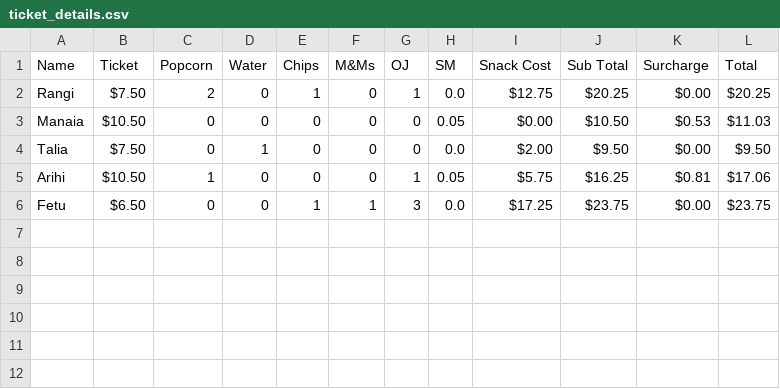
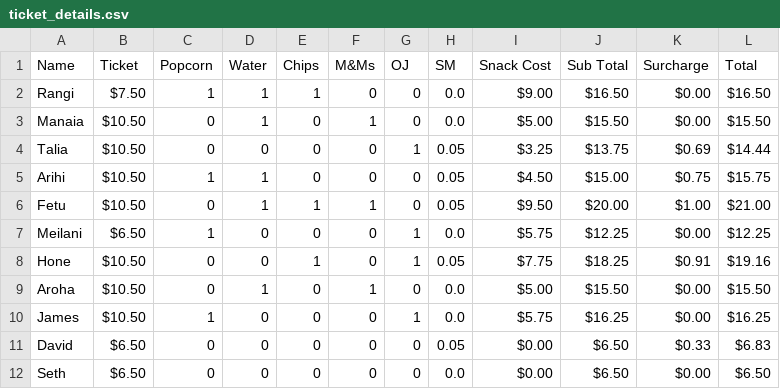
Before and after one commit to sychoe06/Mega-Movie-Project-Fundraiser, a CSV file: ticket_details.csv, drawn as a sheet.

Commit message:
Update ticket_details.csv

```diff
--- a/ticket_details.csv
+++ b/ticket_details.csv
@@ -1,6 +1,12 @@
 Name,Ticket,Popcorn,Water,Chips,M&Ms,OJ,SM,Snack Cost,Sub Total,Surcharge,Total
-Rangi,$7.50,2,0,1,0,1,0.0,$12.75,$20.25,$0.00,$20.25
-Manaia,$10.50,0,0,0,0,0,0.05,$0.00,$10.50,$0.53,$11.03
-Talia,$7.50,0,1,0,0,0,0.0,$2.00,$9.50,$0.00,$9.50
-Arihi,$10.50,1,0,0,0,1,0.05,$5.75,$16.25,$0.81,$17.06
-Fetu,$6.50,0,0,1,1,3,0.0,$17.25,$23.75,$0.00,$23.75
+Rangi,$7.50,1,1,1,0,0,0.0,$9.00,$16.50,$0.00,$16.50
+Manaia,$10.50,0,1,0,1,0,0.0,$5.00,$15.50,$0.00,$15.50
+Talia,$10.50,0,0,0,0,1,0.05,$3.25,$13.75,$0.69,$14.44
+Arihi,$10.50,1,1,0,0,0,0.05,$4.50,$15.00,$0.75,$15.75
+Fetu,$10.50,0,1,1,1,0,0.05,$9.50,$20.00,$1.00,$21.00
+Meilani,$6.50,1,0,0,0,1,0.0,$5.75,$12.25,$0.00,$12.25
+Hone,$10.50,0,0,1,0,1,0.05,$7.75,$18.25,$0.91,$19.16
+Aroha,$10.50,0,1,0,1,0,0.0,$5.00,$15.50,$0.00,$15.50
+James,$10.50,1,0,0,0,1,0.0,$5.75,$16.25,$0.00,$16.25
+David,$6.50,0,0,0,0,0,0.05,$0.00,$6.50,$0.33,$6.83
+Seth,$6.50,0,0,0,0,0,0.0,$0.00,$6.50,$0.00,$6.50
```
